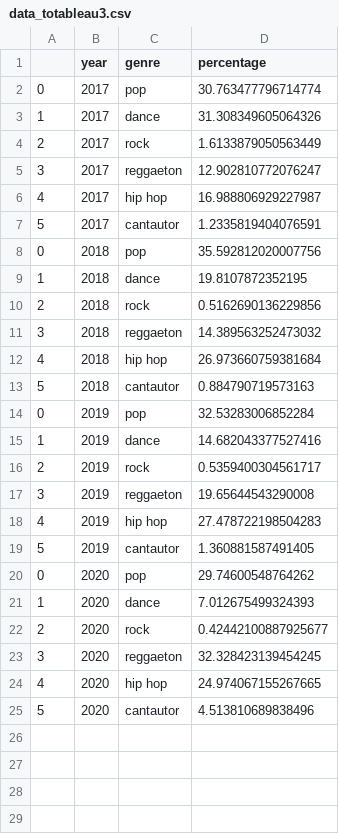
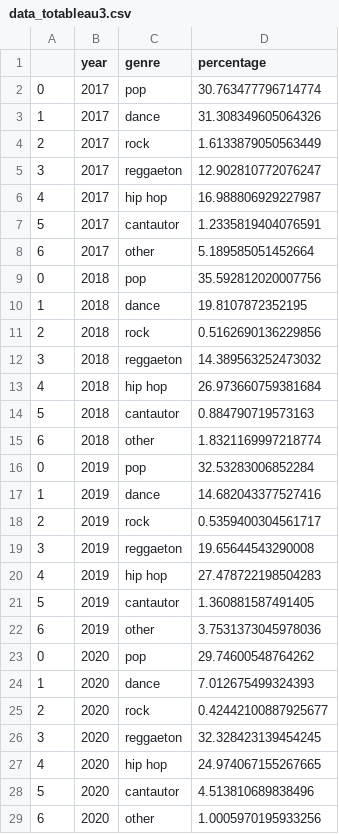
Before and after one commit to akakicreations/spotify-musicanalysis-coronavirus, a CSV file: data_totableau3.csv, drawn as a sheet.

Commit message:
Análisis de genres

```diff
--- a/data_totableau3.csv
+++ b/data_totableau3.csv
@@ -7,2 +7,3 @@
 5,2017,cantautor,1.2335819404076591
+6,2017,other,5.189585051452664
 0,2018,pop,35.592812020007756
@@ -13,2 +14,3 @@
 5,2018,cantautor,0.884790719573163
+6,2018,other,1.8321169997218774
 0,2019,pop,32.53283006852284
@@ -19,2 +21,3 @@
 5,2019,cantautor,1.360881587491405
+6,2019,other,3.7531373045978036
 0,2020,pop,29.74600548764262
@@ -25 +28,2 @@
 5,2020,cantautor,4.513810689838496
+6,2020,other,1.0005970195933256
```
Also changed, not shown: 4 other files.
